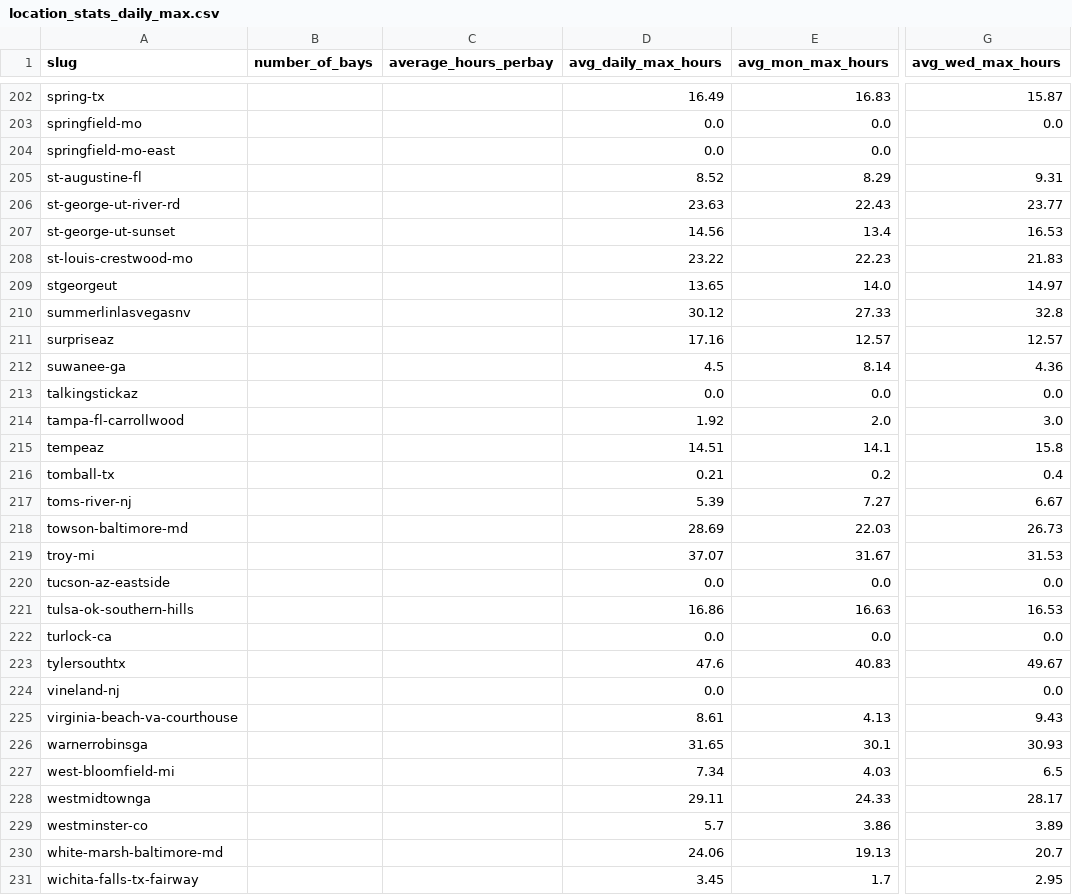
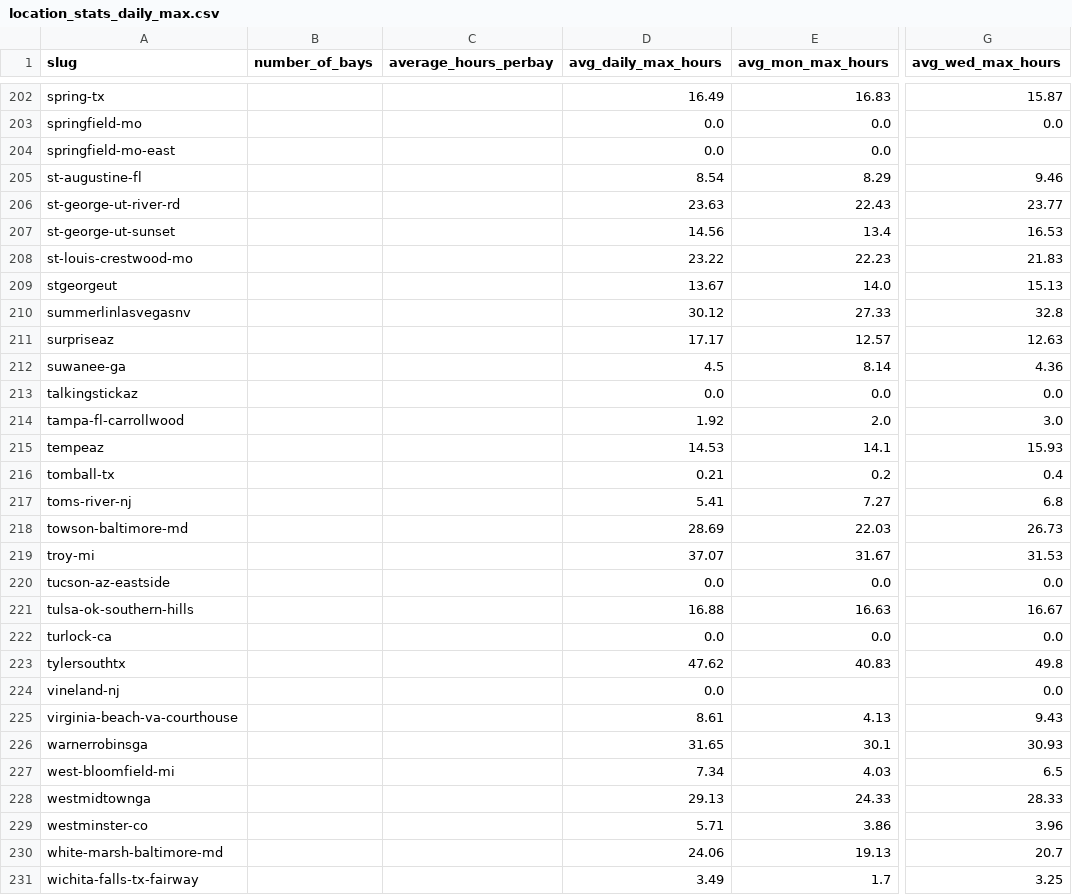
Before and after one commit to jwclark94/backninescrape, a CSV file: location_stats_daily_max.csv, drawn as a sheet; only a part is shown, gaps mark what is left out; the diff covers the shown part only; the diff names each change by its address in the sheet, - before the commit and + after, or states it on an @@ line.

```diff
--- a/location_stats_daily_max.csv
+++ b/location_stats_daily_max.csv
-D205 (avg_daily_max_hours): 8.52
+D205 (avg_daily_max_hours): 8.54
-G205 (avg_wed_max_hours): 9.31
+G205 (avg_wed_max_hours): 9.46
-D209 (avg_daily_max_hours): 13.65
+D209 (avg_daily_max_hours): 13.67
-G209 (avg_wed_max_hours): 14.97
+G209 (avg_wed_max_hours): 15.13
-D211 (avg_daily_max_hours): 17.16
+D211 (avg_daily_max_hours): 17.17
-G211 (avg_wed_max_hours): 12.57
+G211 (avg_wed_max_hours): 12.63
-D215 (avg_daily_max_hours): 14.51
+D215 (avg_daily_max_hours): 14.53
-G215 (avg_wed_max_hours): 15.8
+G215 (avg_wed_max_hours): 15.93
-D217 (avg_daily_max_hours): 5.39
+D217 (avg_daily_max_hours): 5.41
-G217 (avg_wed_max_hours): 6.67
+G217 (avg_wed_max_hours): 6.8
-D221 (avg_daily_max_hours): 16.86
+D221 (avg_daily_max_hours): 16.88
-G221 (avg_wed_max_hours): 16.53
+G221 (avg_wed_max_hours): 16.67
-D223 (avg_daily_max_hours): 47.6
+D223 (avg_daily_max_hours): 47.62
-G223 (avg_wed_max_hours): 49.67
+G223 (avg_wed_max_hours): 49.8
-D228 (avg_daily_max_hours): 29.11
+D228 (avg_daily_max_hours): 29.13
-G228 (avg_wed_max_hours): 28.17
+G228 (avg_wed_max_hours): 28.33
-D229 (avg_daily_max_hours): 5.7
+D229 (avg_daily_max_hours): 5.71
-G229 (avg_wed_max_hours): 3.89
+G229 (avg_wed_max_hours): 3.96
-D231 (avg_daily_max_hours): 3.45
+D231 (avg_daily_max_hours): 3.49
-G231 (avg_wed_max_hours): 2.95
+G231 (avg_wed_max_hours): 3.25
```
Also changed, not shown: 88 edited cells elsewhere in this file, 1 other file.
